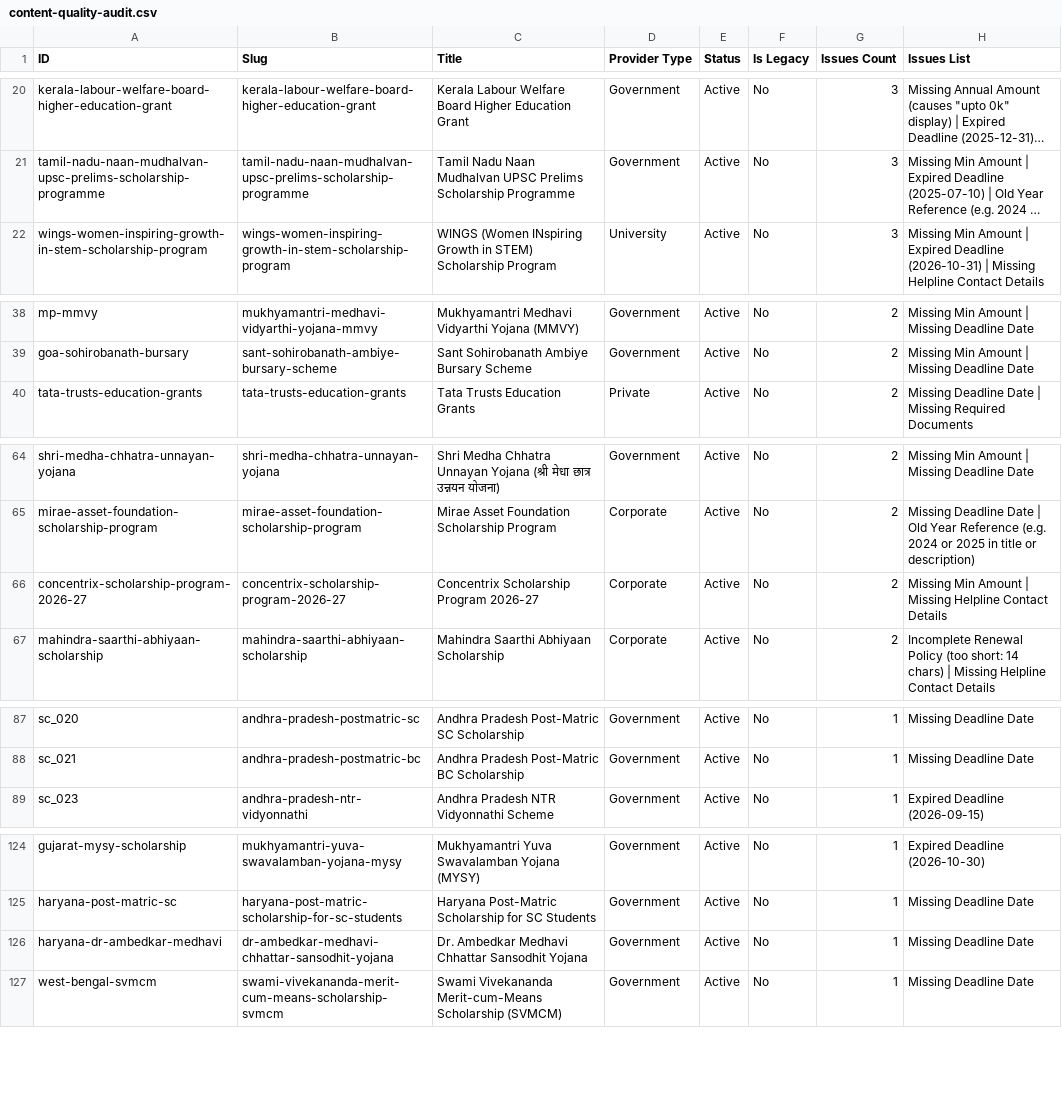
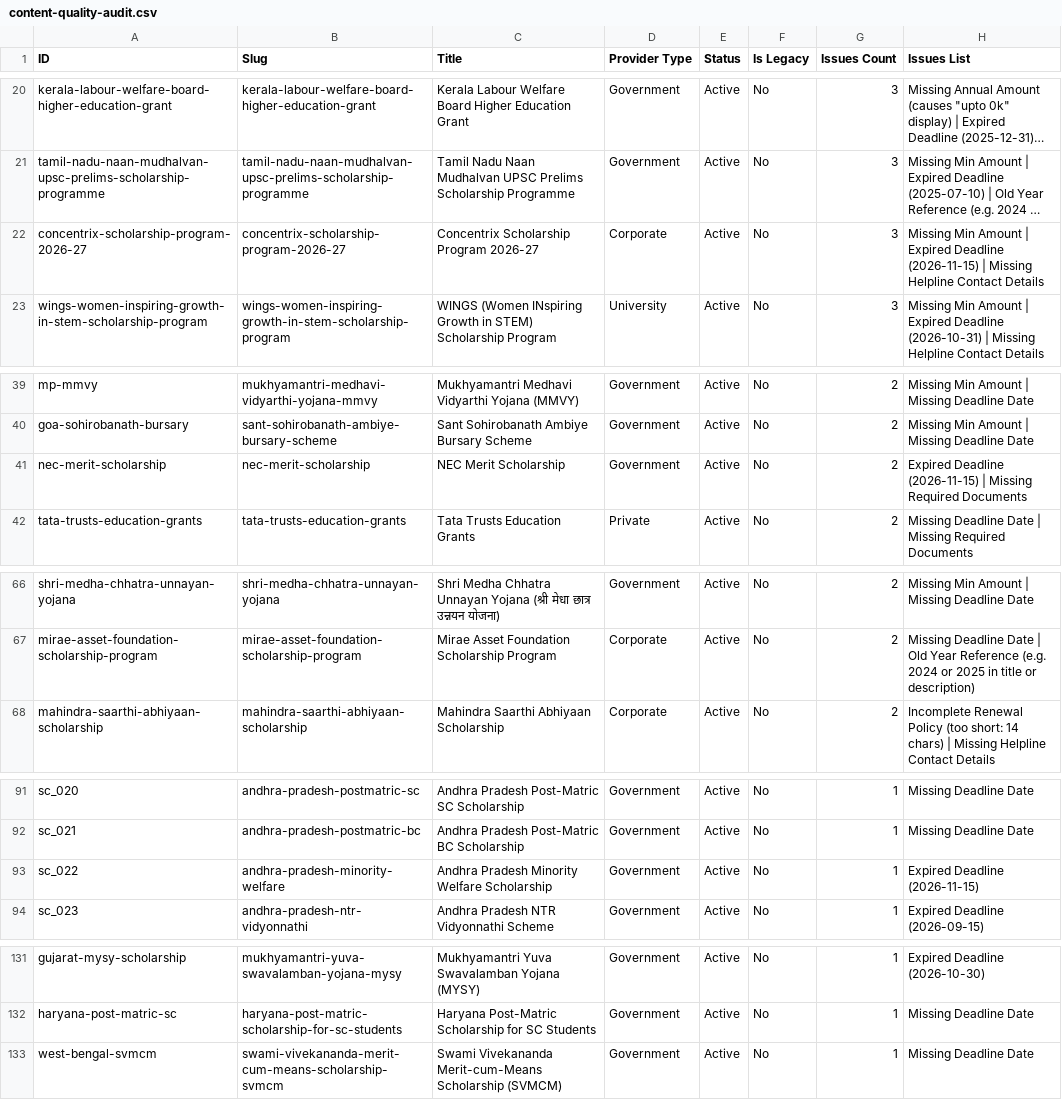
Before and after one commit to bizmantra/india-scholarships, a CSV file: scholarship-app/data/content-quality-audit.csv, drawn as a sheet; only a part is shown, gaps mark what is left out; long unchanged cells end in …; removed rows and columns are numbered as before the commit, all else as after; the diff covers the shown part only; the diff names each change by its address in the sheet, - before the commit and + after, or states it on an @@ line.

```diff
--- a/scholarship-app/data/content-quality-audit.csv
+++ b/scholarship-app/data/content-quality-audit.csv
+row 22: concentrix-scholarship-program-2026-27 | concentrix-scholarship-program-2026-27 | Concentrix Scholarship Program 2026-27 | Corporate | Active | No | 3 | Missing Min Amount | Expired Deadline (2026-11-15) | Missing Helpline Contact Details
+row 41: nec-merit-scholarship | nec-merit-scholarship | NEC Merit Scholarship | Government | Active | No | 2 | Expired Deadline (2026-11-15) | Missing Required Documents
-row 66: concentrix-scholarship-program-2026-27 | concentrix-scholarship-program-2026-27 | Concentrix Scholarship Program 2026-27 | Corporate | Active | No | 2 | Missing Min Amount | Missing Helpline Contact Details
+row 93: sc_022 | andhra-pradesh-minority-welfare | Andhra Pradesh Minority Welfare Scholarship | Government | Active | No | 1 | Expired Deadline (2026-11-15)
-row 126: haryana-dr-ambedkar-medhavi | dr-ambedkar-medhavi-chhattar-sansodhit-yojana | Dr. Ambedkar Medhavi Chhattar Sansodhit Yojana | Government | Active | No | 1 | Missing Deadline Date
```
Also changed, not shown: 9 added rows and 3 removed rows elsewhere in this file, 1 other file.
